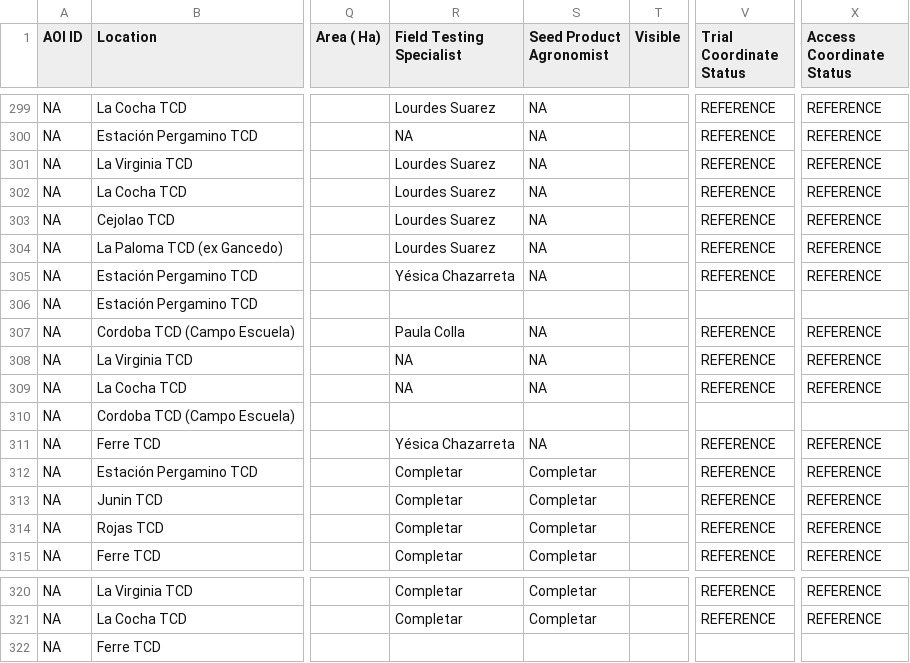
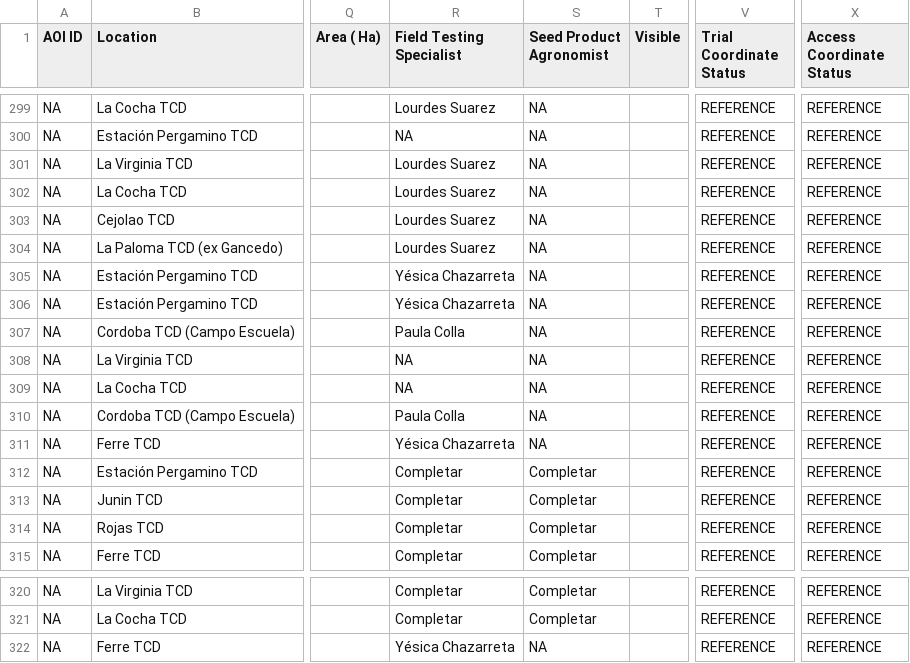
Before and after one commit to LAAR-TESTING-AR/field-trial-platform, a CSV file: Sitios_test.csv, drawn as a sheet; only a part is shown, gaps mark what is left out; the diff names each change by its address in the sheet, - before the commit and + after, or states it on an @@ line.

Commit message:
Actualizacion automatica de Sitios.csv desde SharePoint

```diff
--- a/Sitios_test.csv
+++ b/Sitios_test.csv
-R306 (Field Testing Specialist): (empty)
+R306 (Field Testing Specialist): Yésica Chazarreta
-S306 (Seed Product Agronomist): (empty)
+S306 (Seed Product Agronomist): NA
-V306 (Trial Coordinate Status): (empty)
+V306 (Trial Coordinate Status): REFERENCE
-X306 (Access Coordinate Status): (empty)
+X306 (Access Coordinate Status): REFERENCE
-R310 (Field Testing Specialist): (empty)
+R310 (Field Testing Specialist): Paula Colla
-S310 (Seed Product Agronomist): (empty)
+S310 (Seed Product Agronomist): NA
-V310 (Trial Coordinate Status): (empty)
+V310 (Trial Coordinate Status): REFERENCE
-X310 (Access Coordinate Status): (empty)
+X310 (Access Coordinate Status): REFERENCE
-R322 (Field Testing Specialist): (empty)
+R322 (Field Testing Specialist): Yésica Chazarreta
-S322 (Seed Product Agronomist): (empty)
+S322 (Seed Product Agronomist): NA
-V322 (Trial Coordinate Status): (empty)
+V322 (Trial Coordinate Status): REFERENCE
-X322 (Access Coordinate Status): (empty)
+X322 (Access Coordinate Status): REFERENCE
```
